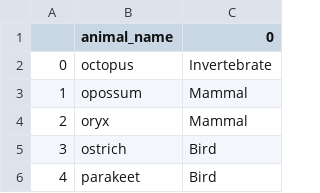
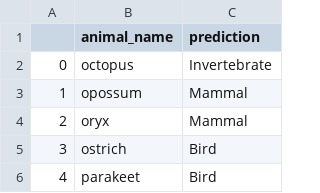
Before and after one commit to MPTauber/CSV_MachineLearning, a CSV file: Tauber_Results_Animal_Predictions.csv, drawn as a sheet; only a part is shown.

Commit message:
change column name

```diff
--- a/Tauber_Results_Animal_Predictions.csv
+++ b/Tauber_Results_Animal_Predictions.csv
@@ -1,2 +1,2 @@
-,animal_name,0
+,animal_name,prediction
 0,octopus,Invertebrate
```
Also changed, not shown: 1 other file.
